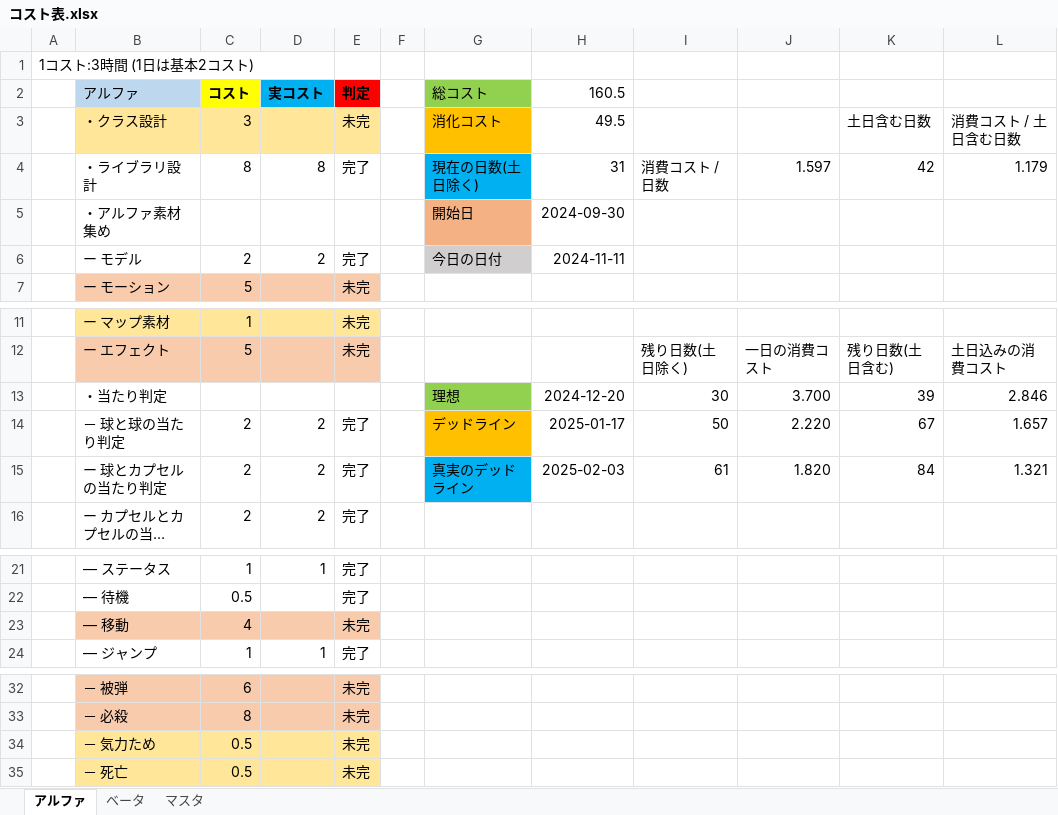
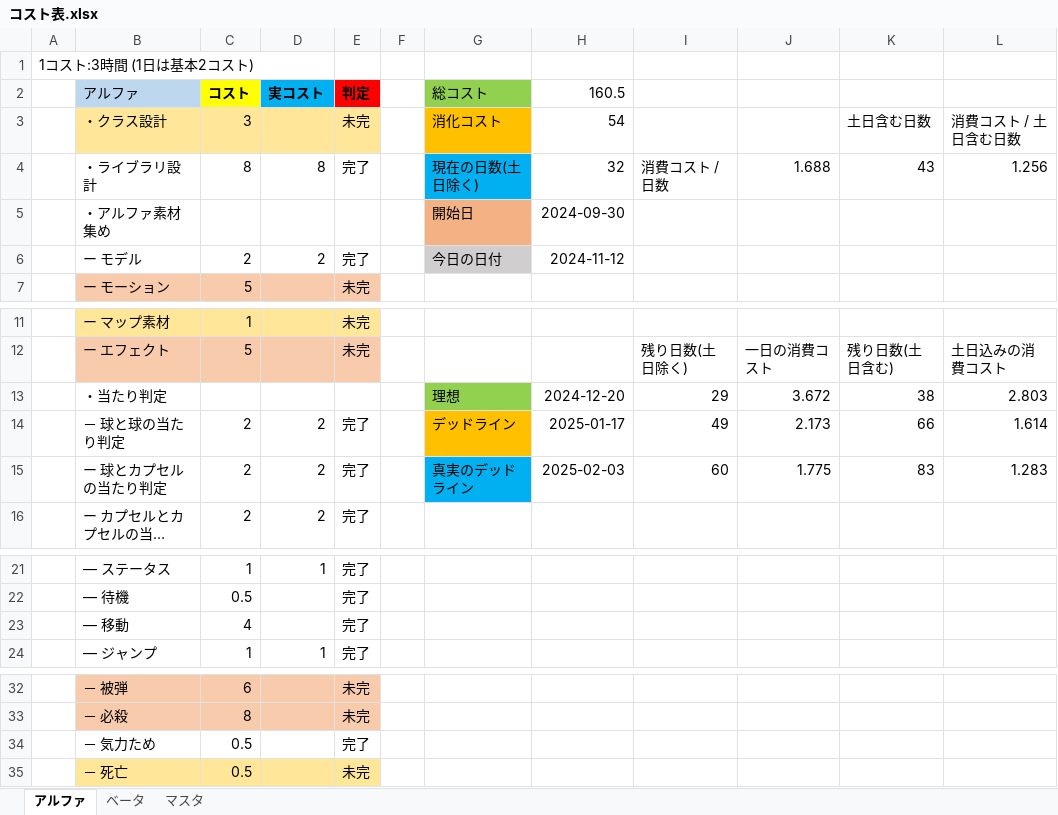
Before and after one commit to ma-si-419/MeteorFighters, an Excel workbook: コスト表.xlsx, sheet アルファ, drawn as a sheet; only a part is shown, gaps mark what is left out; long unchanged cells end in …; values as stored, in another font and other column widths than the file's, no borders; the diff names each change by its address in the sheet, - before the commit and + after, or states it on an @@ line.

```diff
--- a/コスト表.xlsx (sheet アルファ)
+++ b/コスト表.xlsx (sheet アルファ)
-H3 (160.5): 49.5
+H3 (160.5): 54
-H4 (160.5): 31
+H4 (160.5): 32
-J4: 1.597
+J4: 1.688
-K4: 42
+K4: 43
-L4: 1.179
+L4: 1.256
-H6 (160.5): 2024-11-11
+H6 (160.5): 2024-11-12
-I13: 30
+I13: 29
-J13: 3.700
+J13: 3.672
-K13: 39
+K13: 38
-L13: 2.846
+L13: 2.803
-I14: 50
+I14: 49
-J14: 2.220
+J14: 2.173
-K14: 67
+K14: 66
-L14: 1.657
+L14: 1.614
-I15: 61
+I15: 60
-J15: 1.820
+J15: 1.775
-K15: 84
+K15: 83
-L15: 1.321
+L15: 1.283
-B23:E23 fill: #F8CBAD
+B23:E23 fill: none
-E23 (判定): 未完
+E23 (判定): 完了
-B34:E34 fill: #FFE699
+B34:E34 fill: none
-E34 (判定): 未完
+E34 (判定): 完了
```
Also changed, not shown: 19 other files.
